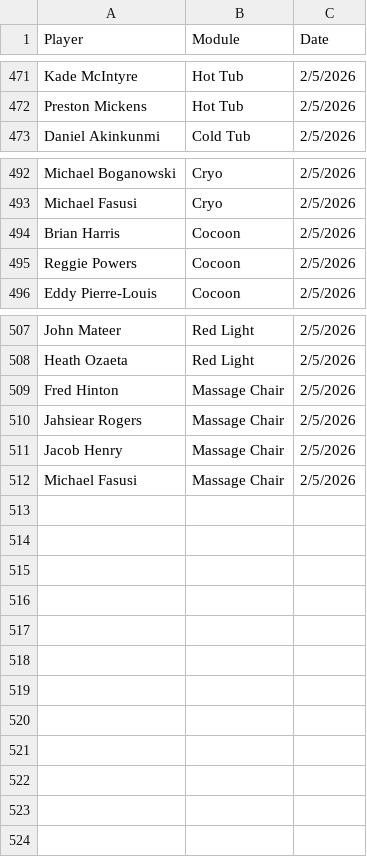
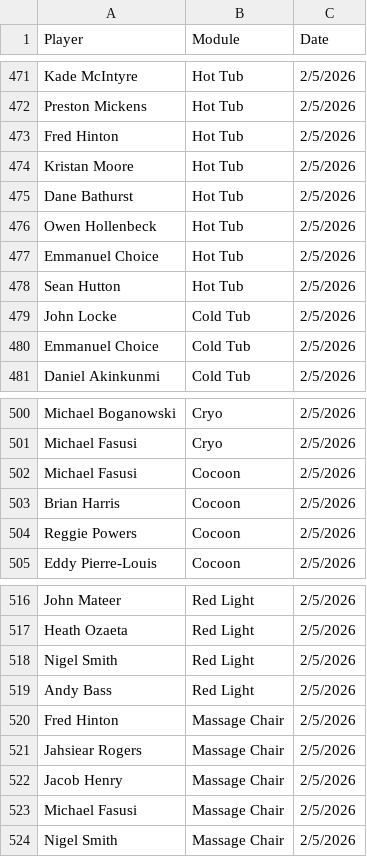
Before and after one commit to emmettj634-png/recovery-dashboard, a CSV file: data.csv, drawn as a sheet; only a part is shown, gaps mark what is left out.

Commit message:
Update data.csv

```diff
--- a/data.csv
+++ b/data.csv
@@ -472,2 +472,10 @@ Kade McIntyre,Hot Tub,2/5/2026
 Preston Mickens,Hot Tub,2/5/2026
+Fred Hinton,Hot Tub,2/5/2026
+Kristan Moore,Hot Tub,2/5/2026
+Dane Bathurst,Hot Tub,2/5/2026
+Owen Hollenbeck,Hot Tub,2/5/2026
+Emmanuel Choice,Hot Tub,2/5/2026
+Sean Hutton,Hot Tub,2/5/2026
+John Locke,Cold Tub,2/5/2026
+Emmanuel Choice,Cold Tub,2/5/2026
 Daniel Akinkunmi,Cold Tub,2/5/2026
@@ -493,2 +501,3 @@ Michael Boganowski,Cryo,2/5/2026
 Michael Fasusi,Cryo,2/5/2026
+Michael Fasusi,Cocoon,2/5/2026
 Brian Harris,Cocoon,2/5/2026
@@ -508,2 +517,4 @@ John Mateer,Red Light,2/5/2026
 Heath Ozaeta,Red Light,2/5/2026
+Nigel Smith,Red Light,2/5/2026
+Andy Bass,Red Light,2/5/2026
 Fred Hinton,Massage Chair,2/5/2026
@@ -512 +523,2 @@ Jacob Henry,Massage Chair,2/5/2026
 Michael Fasusi,Massage Chair,2/5/2026
+Nigel Smith,Massage Chair,2/5/2026
```
